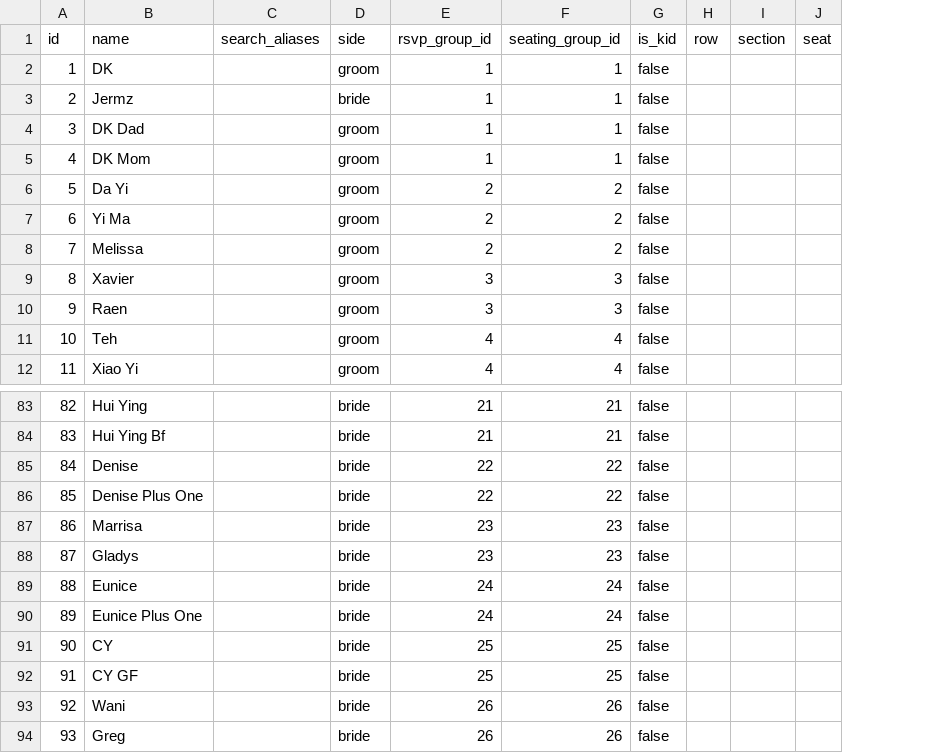
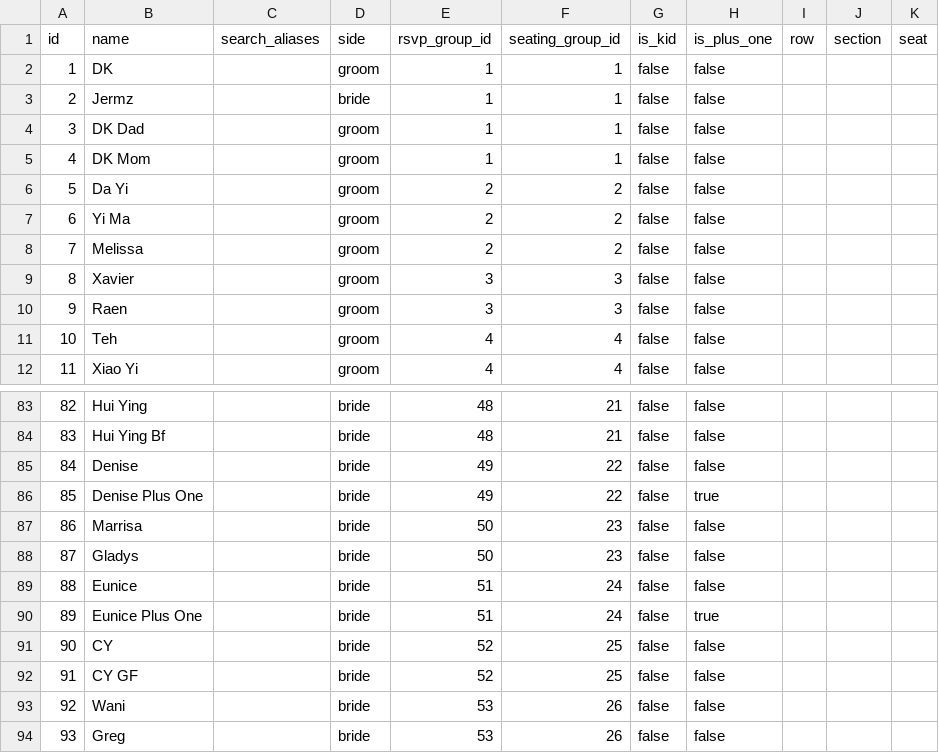
Before and after one commit to tehkohrz/wedding-party, a CSV file: data/guests.csv, drawn as a sheet; only a part is shown, gaps mark what is left out; the diff covers the shown part only; the diff names each change by its address in the sheet, - before the commit and + after, or states it on an @@ line.

```diff
--- a/data/guests.csv
+++ b/data/guests.csv
+column H (is_plus_one), rows 2-12: all false; rows 83-94: false | false | false | true | false | false | false | true | false | false | false | false
-E83:E84 (rsvp_group_id): 21
+E83:E84 (rsvp_group_id): 48
-E85:E86 (rsvp_group_id): 22
+E85:E86 (rsvp_group_id): 49
-E87:E88 (rsvp_group_id): 23
+E87:E88 (rsvp_group_id): 50
-E89:E90 (rsvp_group_id): 24
+E89:E90 (rsvp_group_id): 51
-E91:E92 (rsvp_group_id): 25
+E91:E92 (rsvp_group_id): 52
-E93:E94 (rsvp_group_id): 26
+E93:E94 (rsvp_group_id): 53
```
Also changed, not shown: 53 edited cells elsewhere in this file, 19 other files.
